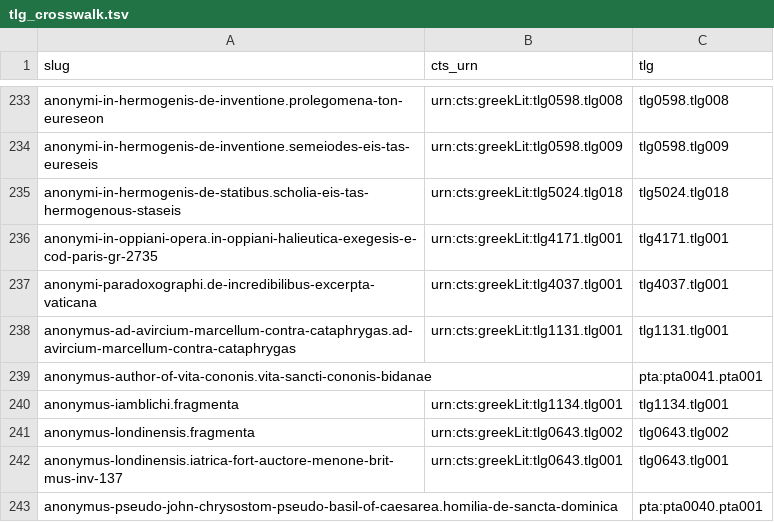
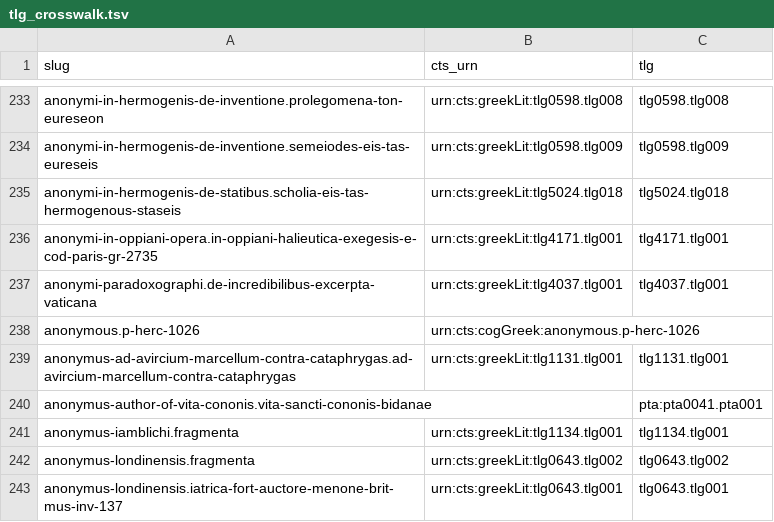
Before and after one commit to open-greek/open-greek-corpus, a TSV file: data/tlg_crosswalk.tsv, drawn as a sheet; only a part is shown, gaps mark what is left out; the shorter side is filled out with more unchanged rows; the diff names each change by its address in the sheet, - before the commit and + after, or states it on an @@ line.

Commit message:
Register the served DCLP pilot in the public identity crosswalk

```diff
--- a/data/tlg_crosswalk.tsv
+++ b/data/tlg_crosswalk.tsv
+row 238: anonymous.p-herc-1026 | urn:cts:cogGreek:anonymous.p-herc-1026
```
Also changed, not shown: 1 other file.
